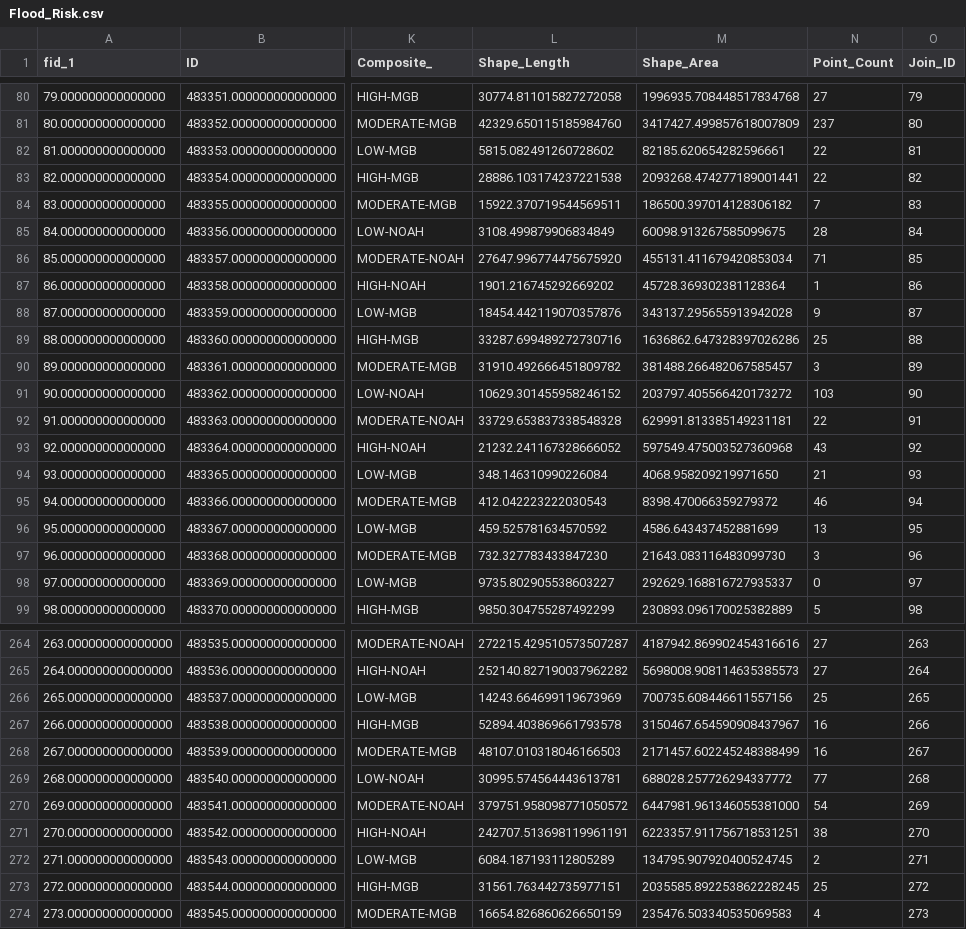
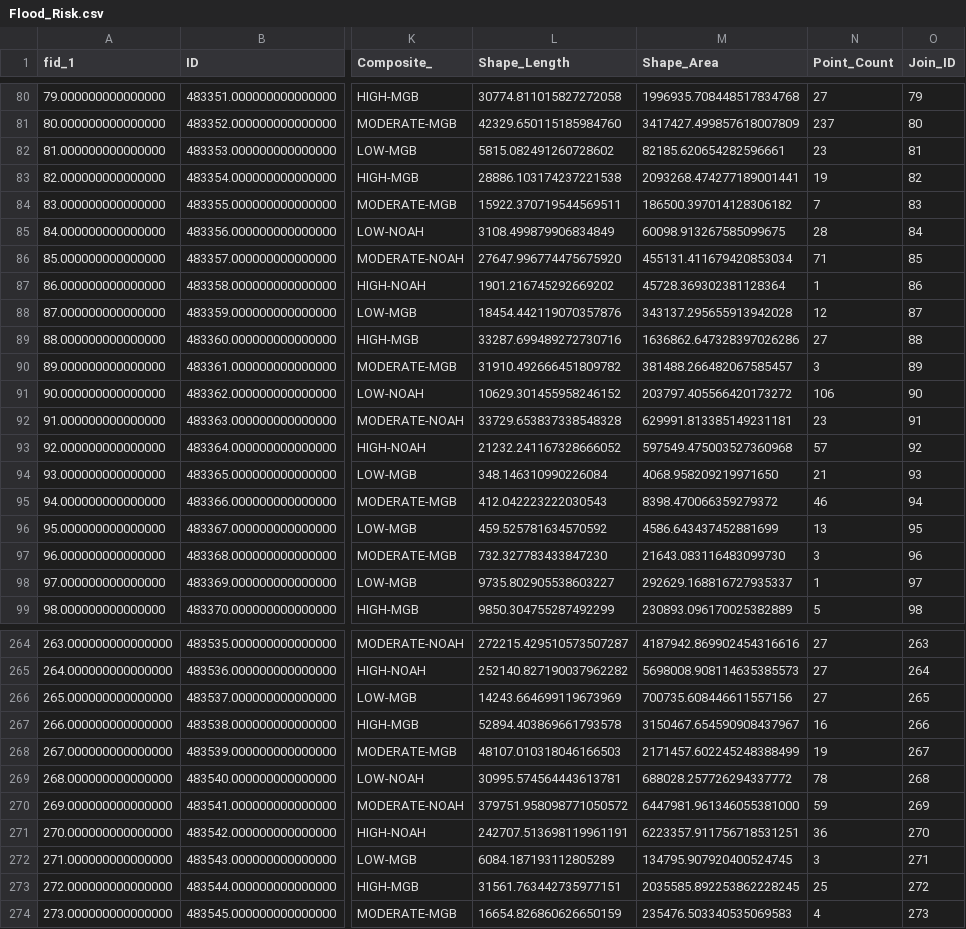
Before and after one commit to databridge-powerbi/hazard-map, a CSV file: Flood_Risk.csv, drawn as a sheet; only a part is shown, gaps mark what is left out; the diff covers the shown part only; the diff names each change by its address in the sheet, - before the commit and + after, or states it on an @@ line.

```diff
--- a/Flood_Risk.csv
+++ b/Flood_Risk.csv
-N82 (Point_Count): 22
+N82 (Point_Count): 23
-N83 (Point_Count): 22
+N83 (Point_Count): 19
-N88 (Point_Count): 9
+N88 (Point_Count): 12
-N89 (Point_Count): 25
+N89 (Point_Count): 27
-N91 (Point_Count): 103
+N91 (Point_Count): 106
-N92 (Point_Count): 22
+N92 (Point_Count): 23
-N93 (Point_Count): 43
+N93 (Point_Count): 57
-N98 (Point_Count): 0
+N98 (Point_Count): 1
-N266 (Point_Count): 25
+N266 (Point_Count): 27
-N268 (Point_Count): 16
+N268 (Point_Count): 19
-N269 (Point_Count): 77
+N269 (Point_Count): 78
-N270 (Point_Count): 54
+N270 (Point_Count): 59
-N271 (Point_Count): 38
+N271 (Point_Count): 36
-N272 (Point_Count): 2
+N272 (Point_Count): 3
```
Also changed, not shown: 49 edited cells elsewhere in this file, Flood_GPS.csv, Landslide_GPS.csv, 7 other files.
